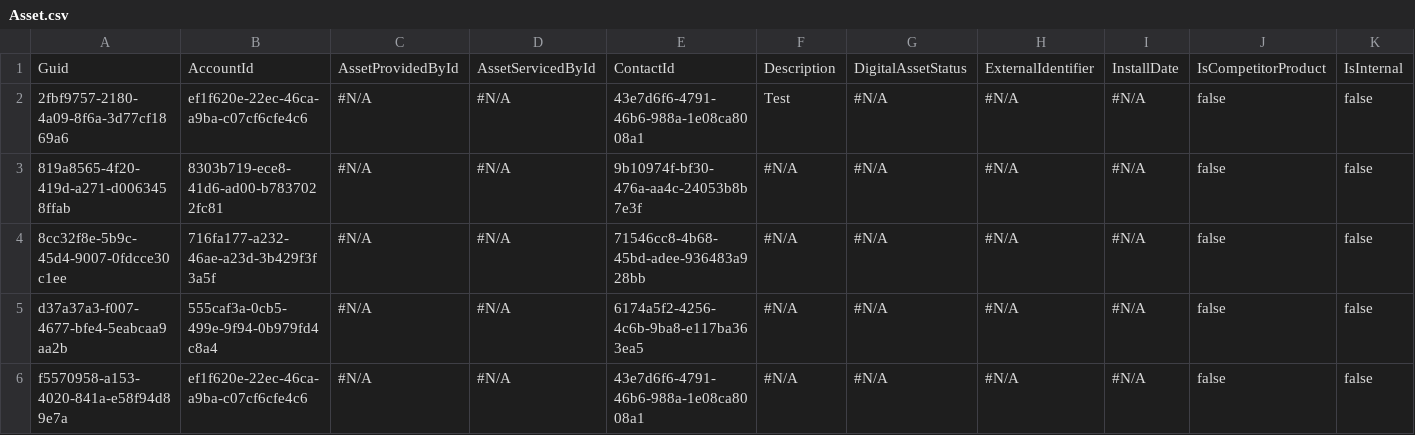
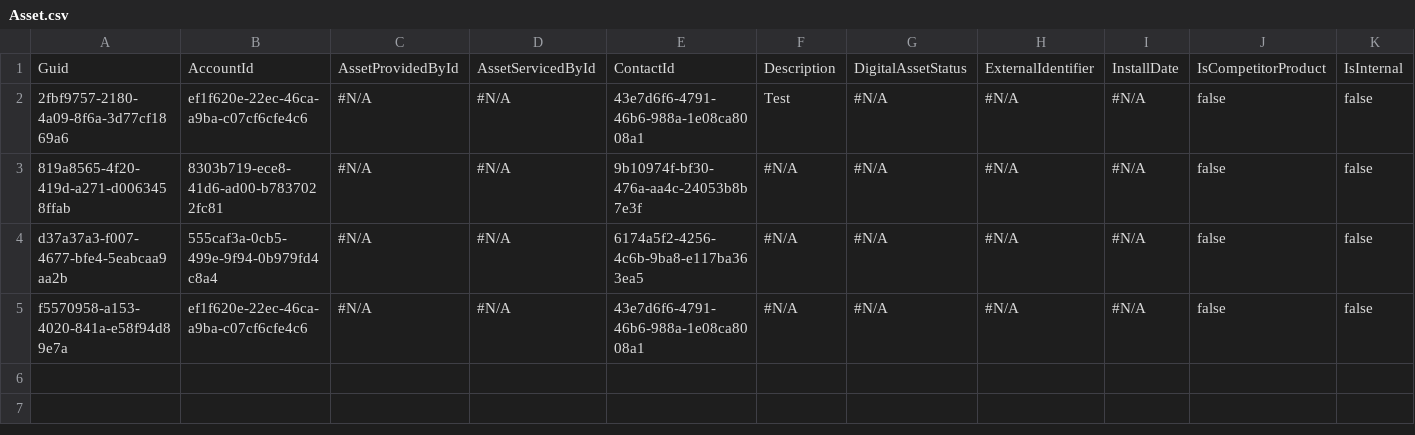
Before and after one commit to Prodlymoover/CPQ--Test-35, a CSV file: Asset.csv, drawn as a sheet; only a part is shown; rows hold the shown columns only; the diff names each change by its address in the sheet, - before the commit and + after, or states it on an @@ line.

```diff
--- a/Asset.csv
+++ b/Asset.csv
-row 4: 8cc32f8e-5b9c-45d4-9007-0fdcce30c1ee | 716fa177-a232-46ae-a23d-3b429f3f3a5f | #N/A | #N/A | 71546cc8-4b68-45bd-adee-936483a928bb | #N/A | #N/A | #N/A | #N/A | false | false
```
Also changed, not shown: Account.csv, Case.csv, 3 other files.
